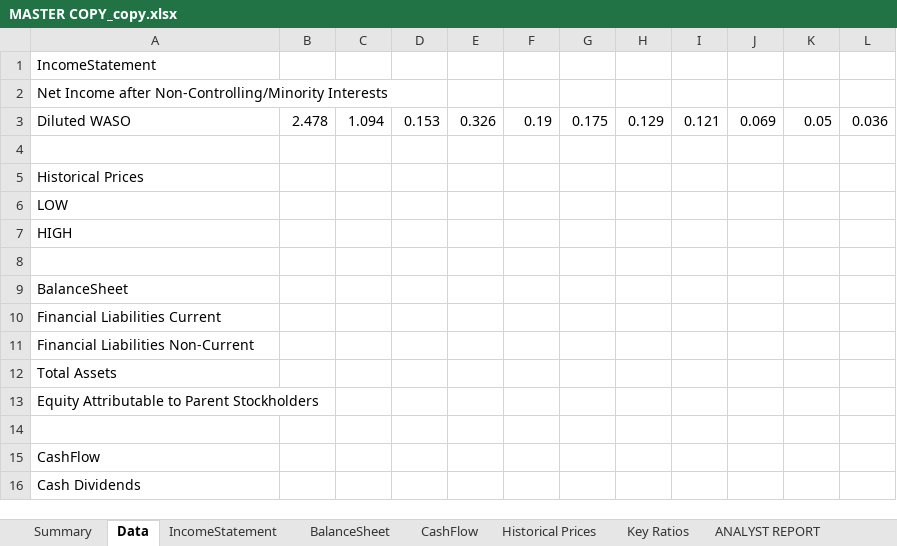
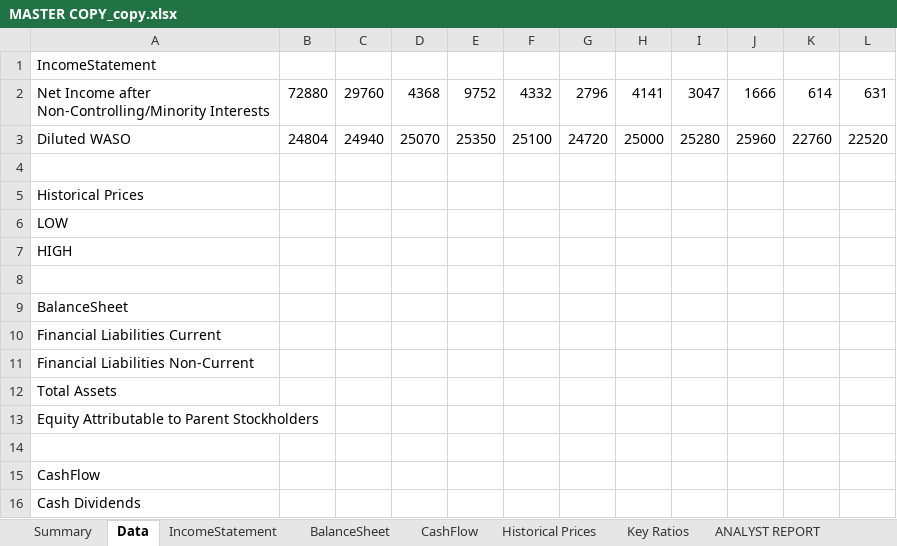
Before and after one commit to pmintz/InvestmentResearch, an Excel workbook: src/main/resources/MASTER COPY_copy.xlsx, sheet Data, drawn as a sheet; values as stored, in another font and other column widths than the file's, no borders; the diff names each change by its address in the sheet, - before the commit and + after, or states it on an @@ line.

Commit message:
adding copyData method

```diff
--- a/src/main/resources/MASTER COPY_copy.xlsx (sheet Data)
+++ b/src/main/resources/MASTER COPY_copy.xlsx (sheet Data)
-B2: (empty)
+B2: 72880
-C2: (empty)
+C2: 29760
-D2: (empty)
+D2: 4368
-E2: (empty)
+E2: 9752
-F2: (empty)
+F2: 4332
-G2: (empty)
+G2: 2796
-H2: (empty)
+H2: 4141
-I2: (empty)
+I2: 3047
-J2: (empty)
+J2: 1666
-K2: (empty)
+K2: 614
-L2: (empty)
+L2: 631
-B3: 2.478
+B3: 24804
-C3: 1.094
+C3: 24940
-D3: 0.153
+D3: 25070
-E3: 0.326
+E3: 25350
-F3: 0.19
+F3: 25100
-G3: 0.175
+G3: 24720
-H3: 0.129
+H3: 25000
-I3: 0.121
+I3: 25280
-J3: 0.069
+J3: 25960
-K3: 0.05
+K3: 22760
-L3: 0.036
+L3: 22520
```
Also changed, not shown: 1 other file.
